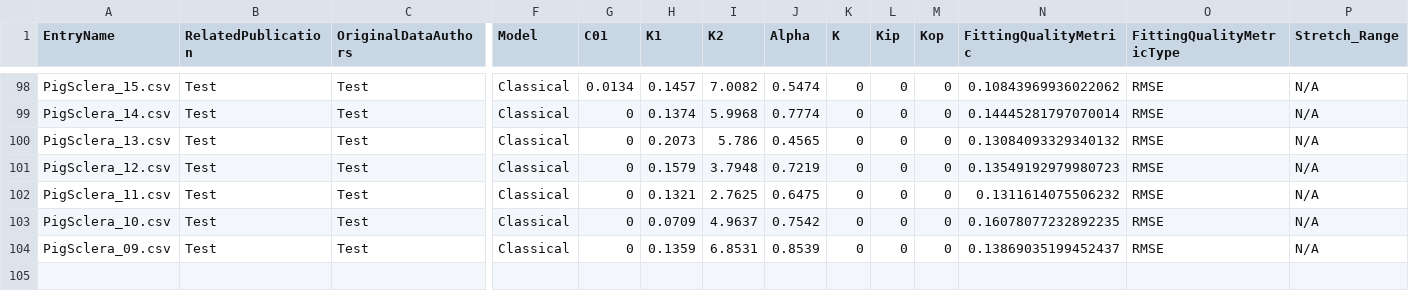
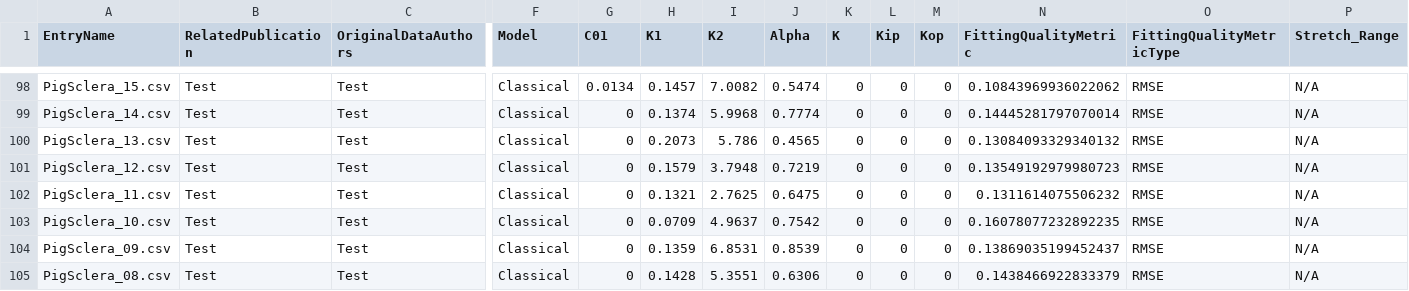
Before and after one commit to Fit2Tissue/Hyperelastic-Material-Models, a CSV file: HGO-Model1_Results.csv, drawn as a sheet; only a part is shown, gaps mark what is left out; rows hold the shown columns only; the diff names each change by its address in the sheet, - before the commit and + after, or states it on an @@ line.

Commit message:
Append results for HGO-Model1 with note

```diff
--- a/HGO-Model1_Results.csv
+++ b/HGO-Model1_Results.csv
+row 105: PigSclera_08.csv | Test | Test | Classical | 0 | 0.1428 | 5.3551 | 0.6306 | 0 | 0 | 0 | 0.1438466922833379 | RMSE | N/A
```
